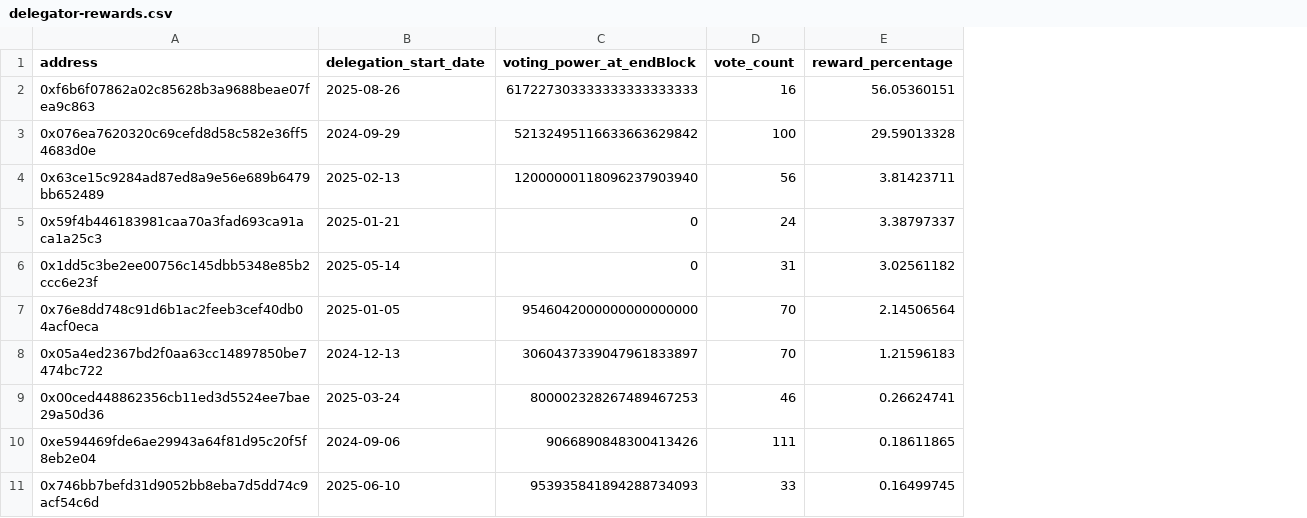
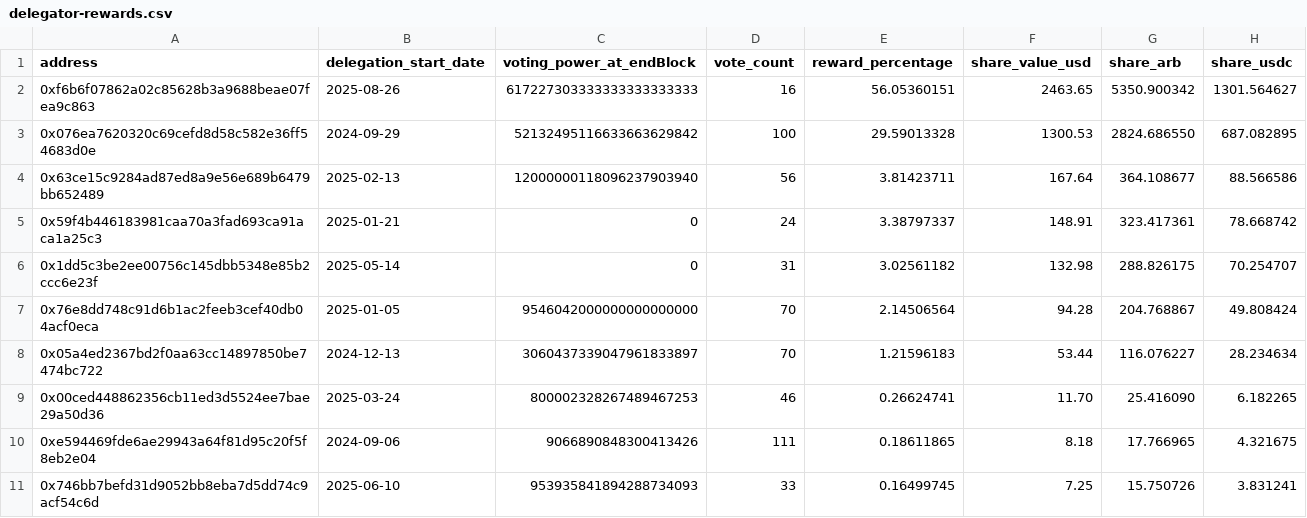
Before and after one commit to paulofonseca1987/paulofi, a CSV file: data/delegator-rewards.csv, drawn as a sheet; only a part is shown; the diff names each change by its address in the sheet, - before the commit and + after, or states it on an @@ line.

Commit message:
Update delegator-rewards.csv

```diff
--- a/data/delegator-rewards.csv
+++ b/data/delegator-rewards.csv
+column F (share_value_usd), rows 2-11: 2463.65 | 1300.53 | 167.64 | 148.91 | 132.98 | 94.28 | 53.44 | 11.70 | 8.18 | 7.25
+column G (share_arb), rows 2-11: 5350.900342 | 2824.686550 | 364.108677 | 323.417361 | 288.826175 | 204.768867 | 116.076227 | 25.416090 | 17.766965 | 15.750726
+column H (share_usdc), rows 2-11: 1301.564627 | 687.082895 | 88.566586 | 78.668742 | 70.254707 | 49.808424 | 28.234634 | 6.182265 | 4.321675 | 3.831241
```
